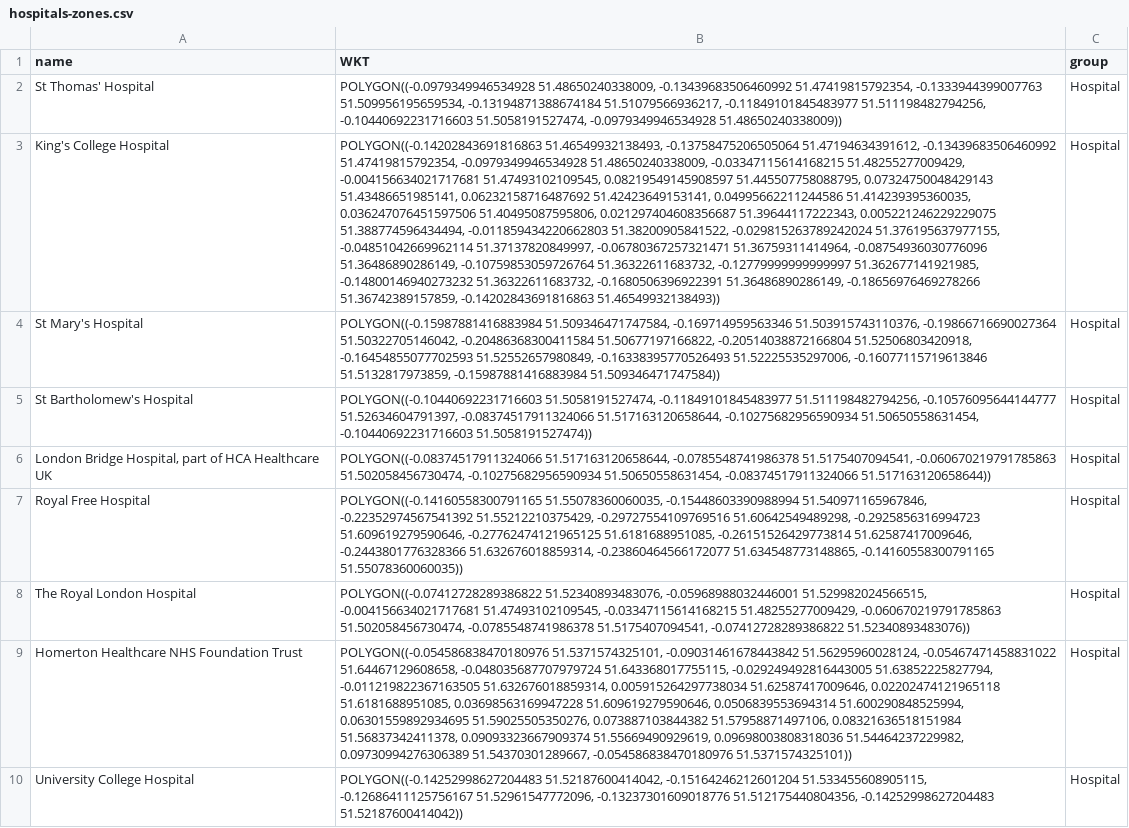
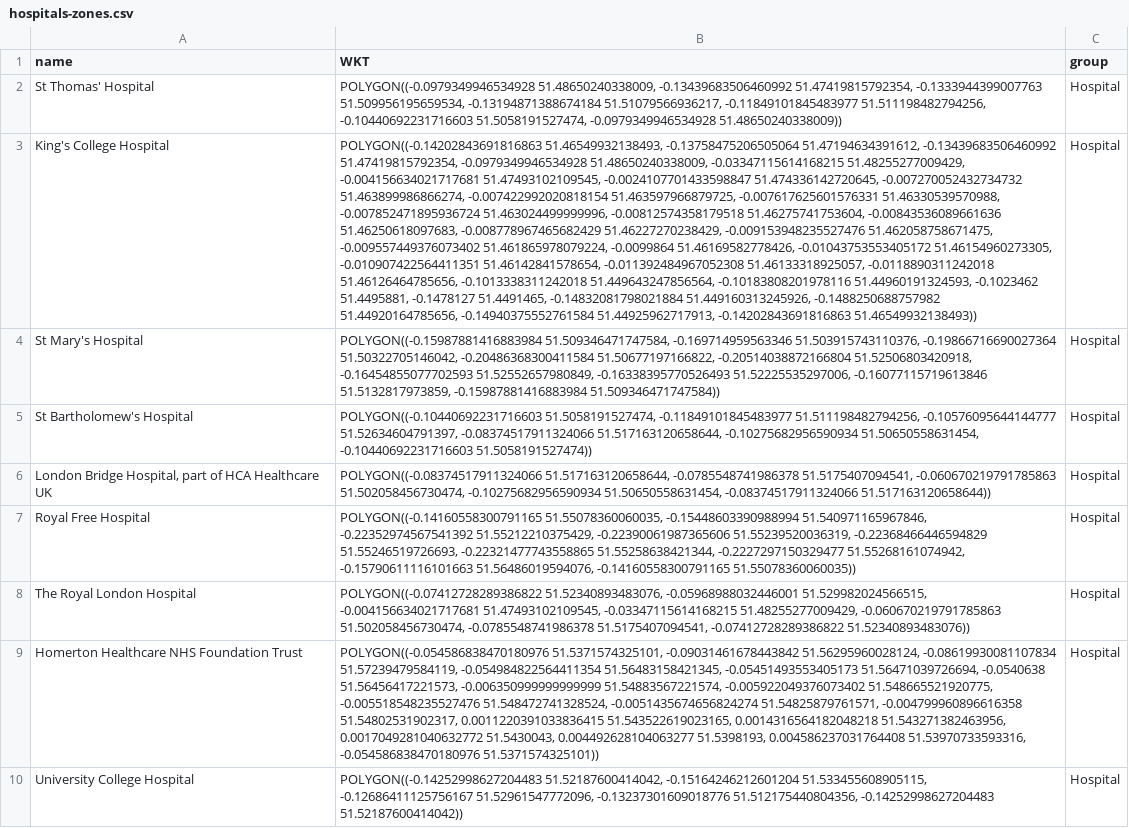
Before and after one commit to LikkanChung/jetlag-london, a CSV file: maps/matching-zones/hospitals-zones.csv, drawn as a sheet; only a part is shown; the diff covers the shown part only; the diff names each change by its address in the sheet, - before the commit and + after, or states it on an @@ line.

```diff
--- a/maps/matching-zones/hospitals-zones.csv
+++ b/maps/matching-zones/hospitals-zones.csv
-B3 (WKT): …-0.004156634021717681 51.47493102109545, 0.08219549145908597 51.445507758088795, 0.07324750048429143 51.43486651985141, 0.06232158716487692 51.42423649153141, 0.04995662211244586 51.414239395360035, 0.036247076451597506 51.40495087595806, 0.021297404608356687 51.39644117222343, 0.005221246229229075 51.388774596434494, -0.011859434220662803 51.38200905841522, -0.029815263789242024 51.376195637977155, -0.04851042669962114 51.37137820849997, -0.06780367257321471 51.36759311414964, -0.08754936030776096 51.36486890286149, -0.10759853059726764 51.36322611683732, -0.12779999999999997 51.362677141921985, -0.14800146940273232 51.36322611683732, -0.1680506396922391 51.36486890286149, -0.18656976469278266 51.36742389157859, -0.14202843691816863 51.46549932138493))
+B3 (WKT): …-0.004156634021717681 51.47493102109545, -0.0024107701433598847 51.474336142720645, -0.007270052432734732 51.463899986866274, -0.007422992020818154 51.463597966879725, -0.007617625601576331 51.46330539570988, -0.007852471895936724 51.463024499999996, -0.00812574358179518 51.46275741753604, -0.00843536089661636 51.46250618097683, -0.008778967465682429 51.46227270238429, -0.009153948235527476 51.462058758671475, -0.009557449376073402 51.461865978079224, -0.0099864 51.46169582778426, -0.01043753553405172 51.46154960273305, -0.010907422564411351 51.46142841578654, -0.011392484967052308 51.46133318925057, -0.0118890311242018 51.46126464785656, -0.1013338311242018 51.449643247856564, -0.10183808201978116 51.44960191324593, -0.1023462 51.4495881, -0.1478127 51.4491465, -0.14832081798021884 51.449160313245926, -0.1488250688757982 51.44920164785656, -0.14940375552761584 51.44925962717913, -0.14202843691816863 51.46549932138493))
-B7 (WKT): …-0.22352974567541392 51.55212210375429, -0.29727554109769516 51.60642549489298, -0.2925856316994723 51.609619279590646, -0.27762474121965125 51.6181688951085, -0.26151526429773814 51.62587417009646, -0.2443801776328366 51.632676018859314, -0.23860464566172077 51.634548773148865, -0.14160558300791165 51.55078360060035))
+B7 (WKT): …-0.22352974567541392 51.55212210375429, -0.22390061987365606 51.55239520036319, -0.22368466446594829 51.55246519726693, -0.22321477743558865 51.55258638421344, -0.2227297150329477 51.55268161074942, -0.15790611116101663 51.56486019594076, -0.14160558300791165 51.55078360060035))
-B9 (WKT): …-0.09031461678443842 51.56295960028124, -0.05467471458831022 51.64467129608658, -0.048035687707979724 51.643368017755115, -0.029249492816443005 51.63852225827794, -0.011219822367163505 51.632676018859314, 0.005915264297738034 51.62587417009646, 0.02202474121965118 51.6181688951085, 0.03698563169947228 51.609619279590646, 0.0506839553694314 51.600290848525994, 0.06301559892934695 51.59025505350276, 0.073887103844382 51.57958871497106, 0.08321636518151984 51.56837342411378, 0.09093323667909374 51.55669490929619, 0.09698003808318036 51.54464237229982, 0.09730994276306389 51.54370301289667, -0.054586838470180976 51.5371574325101))
+B9 (WKT): …-0.09031461678443842 51.56295960028124, -0.08619930081107834 51.57239479584119, -0.054984822564411354 51.56483158421345, -0.05451493553405173 51.56471039726694, -0.0540638 51.56456417221573, -0.006350999999999999 51.54883567221574, -0.005922049376073402 51.548665521920775, -0.005518548235527476 51.548472741328524, -0.0051435674656824274 51.54825879761571, -0.004799960896616358 51.54802531902317, 0.0011220391033836415 51.543522619023165, 0.0014316564182048218 51.543271382463956, 0.0017049281040632772 51.5430043, 0.004492628104063277 51.5398193, 0.004586237031764408 51.53970733593316, -0.054586838470180976 51.5371574325101))
```
Also changed, not shown: 5 edited cells elsewhere in this file, maps/matching-zones/aquariums-zones.csv, maps/matching-zones/cinemas-zones.csv, 15 other files.
